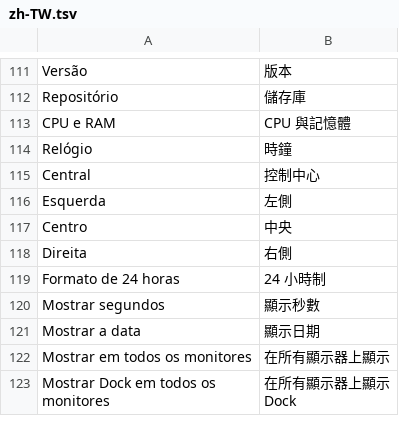
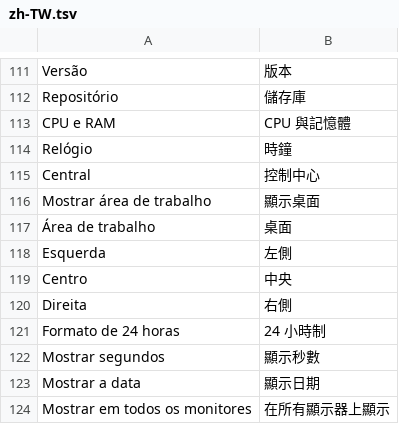
Before and after one commit to FelipevDesign/ArcDockWin, a TSV file: locales/zh-TW.tsv, drawn as a sheet; only a part is shown, gaps mark what is left out; the shorter side is filled out with more unchanged rows.

```diff
--- a/locales/zh-TW.tsv
+++ b/locales/zh-TW.tsv
@@ -115,2 +115,4 @@ Relógio	時鐘
 Central	控制中心
+Mostrar área de trabalho	顯示桌面
+Área de trabalho	桌面
 Esquerda	左側
```
Also changed, not shown: locales/en.tsv, 3 other files.
